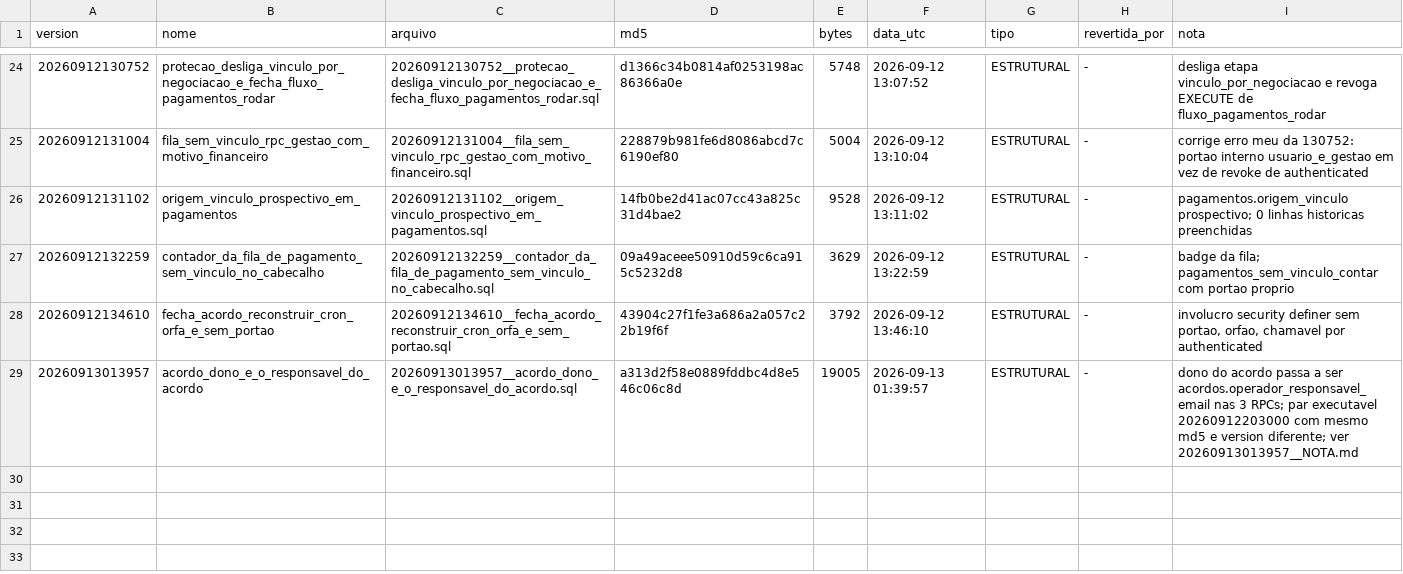
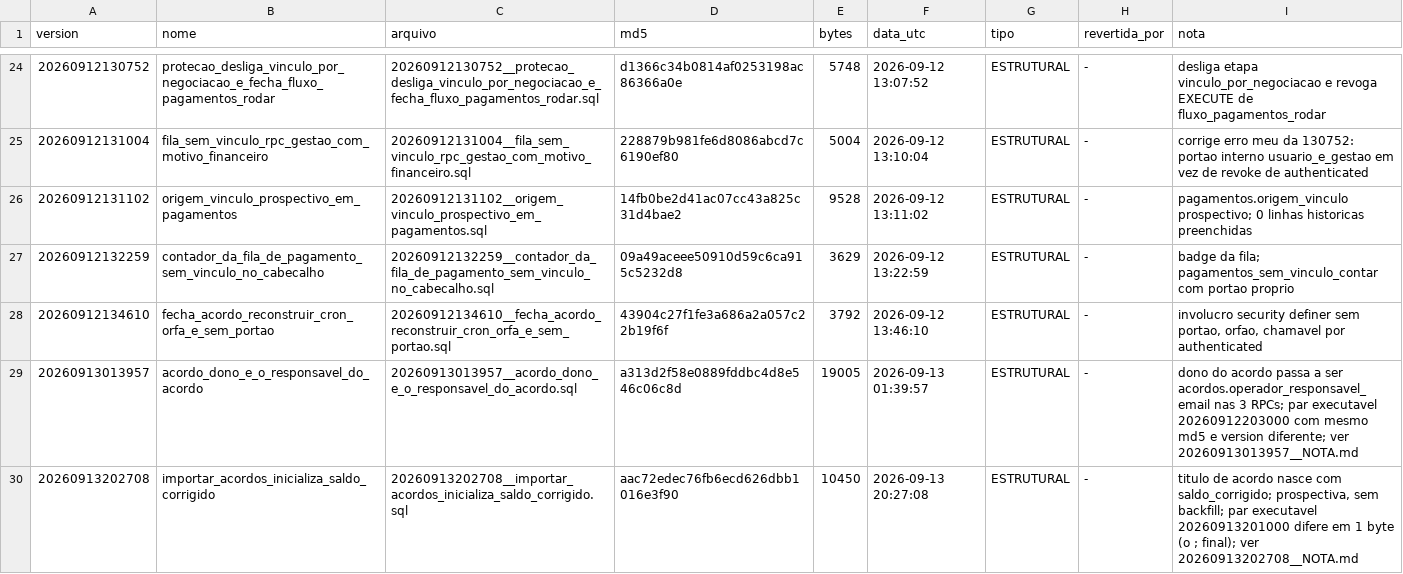
Before and after one commit to amandaseibel-dev/crm-reativa, a TSV file: supabase/ledger/2026-09/INDICE.tsv, drawn as a sheet; only a part is shown, gaps mark what is left out.

```diff
--- a/supabase/ledger/2026-09/INDICE.tsv
+++ b/supabase/ledger/2026-09/INDICE.tsv
@@ -29 +29,2 @@ version	nome	arquivo	md5	bytes	data_utc	tipo	revertida_por	nota
 20260913013957	acordo_dono_e_o_responsavel_do_acordo	20260913013957__acordo_dono_e_o_responsavel_do_acordo.sql	a313d2f58e0889fddbc4d8e546c06c8d	19005	2026-09-13 01:39:57	ESTRUTURAL	-	dono do acordo passa a ser acordos.operador_responsavel_email nas 3 RPCs; par executavel 20260912203000 com mesmo md5 e version diferente; ver 20260913013957__NOTA.md
+20260913202708	importar_acordos_inicializa_saldo_corrigido	20260913202708__importar_acordos_inicializa_saldo_corrigido.sql	aac72edec76fb6ecd626dbb1016e3f90	10450	2026-09-13 20:27:08	ESTRUTURAL	-	titulo de acordo nasce com saldo_corrigido; prospectiva, sem backfill; par executavel 20260913201000 difere em 1 byte (o ; final); ver 20260913202708__NOTA.md
```
Also changed, not shown: 2 other files.
